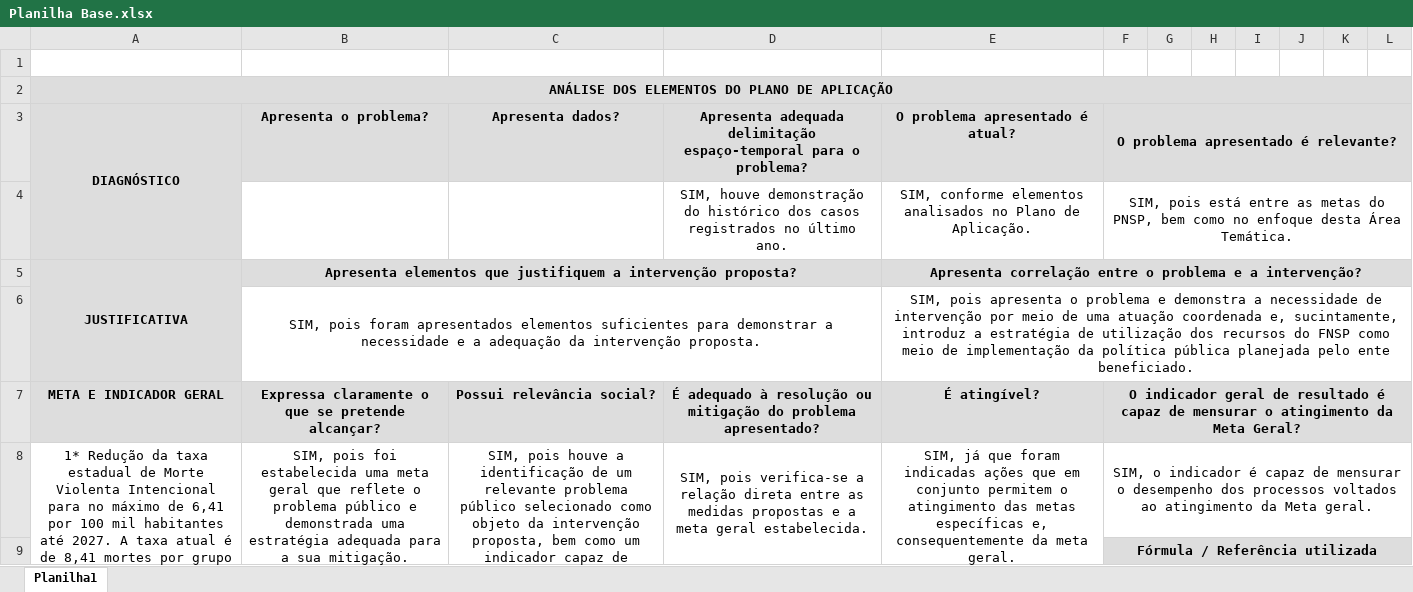
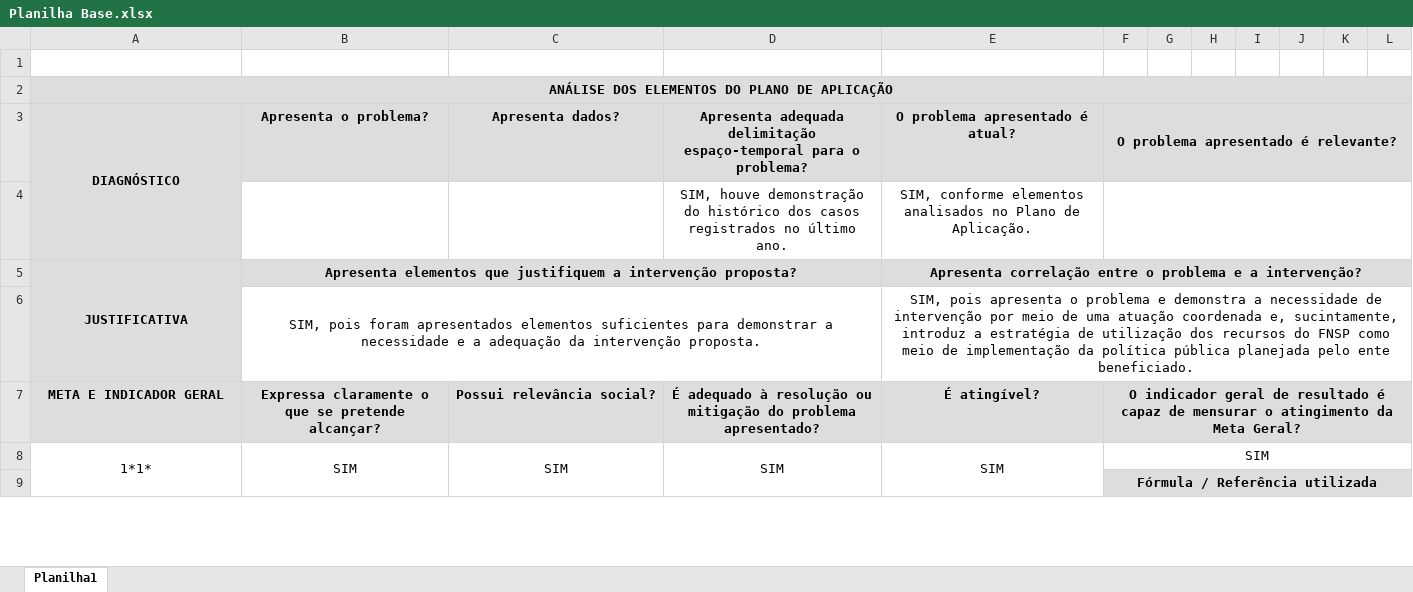
Before and after one commit to marcospaullo18mp-del/Preenche-Planilhas, an Excel workbook: Planilha Base.xlsx, sheet Planilha1, drawn as a sheet; only a part is shown; values as stored, in another font and other column widths than the file's, no borders; removed rows and columns are numbered as before the commit, all else as after; the diff covers the shown part only; the diff names each change by its address in the sheet, - before the commit and + after, or states it on an @@ line.

Commit message:
Sanitiza template e remove planilhas de teste

```diff
--- a/Planilha Base.xlsx (sheet Planilha1)
+++ b/Planilha Base.xlsx (sheet Planilha1)
-F4: SIM, pois está entre as metas do PNSP, bem como no enfoque desta Área Temática.
+F4: (empty)
-row 8: 1* Redução da taxa estadual de Morte Violenta Intencional para no máximo de 6,41 por 100 mil habitantes até 2027. A taxa atual é de 8,41 mortes por grupo de 100 mil habitantes em 2024, segundo dados do SINESP.1* | SIM, pois foi estabelecida uma meta geral que reflete o problema público e demonstrada uma estratégia adequada para a sua mitigação. | SIM, pois houve a identificação de um relevante problema público selecionado como objeto da intervenção proposta, bem como um indicador capaz de demonstrar a implementação. | SIM, pois verifica-se a relação direta entre as medidas propostas e a meta geral estabelecida. | SIM, já que foram indicadas ações que em conjunto permitem o atingimento das metas específicas e, consequentemente da meta geral. | SIM, o indicador é capaz de mensurar o desempenho dos processos voltados ao atingimento da Meta geral.
+row 8: 1*1* | SIM | SIM | SIM | SIM | SIM
```
Also changed, not shown: 1 added row, 1 removed row and 19 edited cells elsewhere in this sheet, 4 other files.
